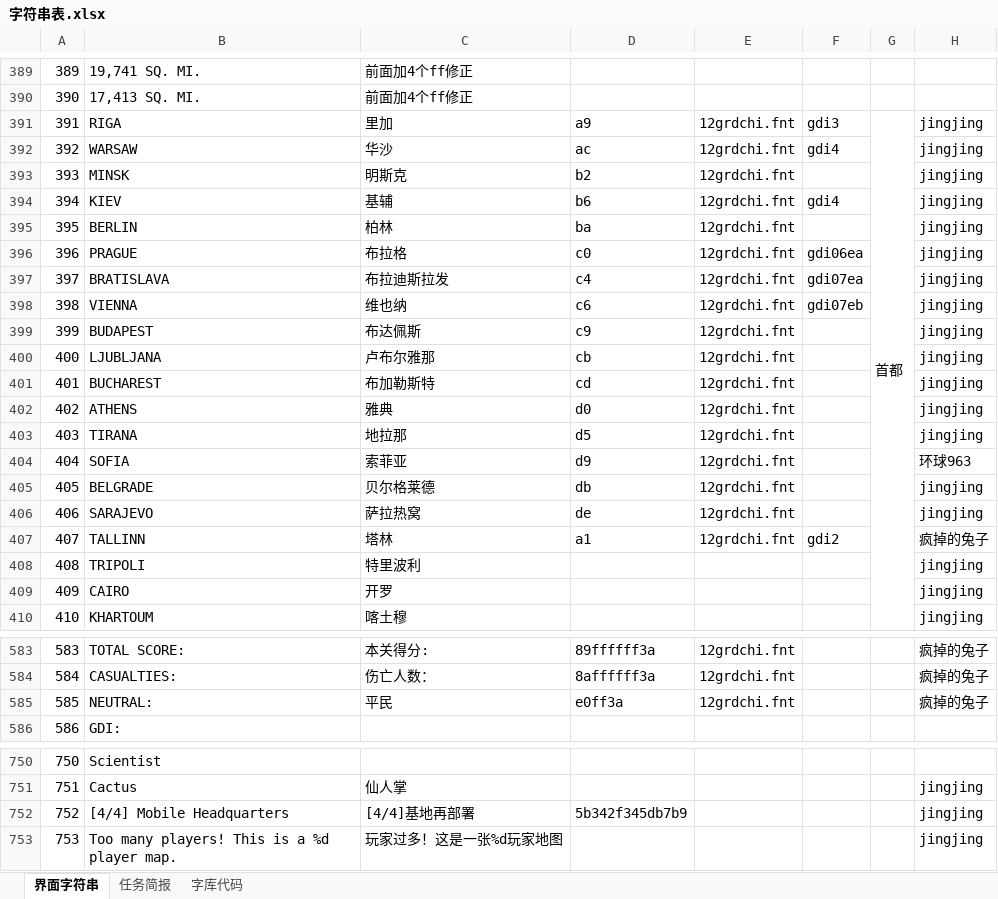
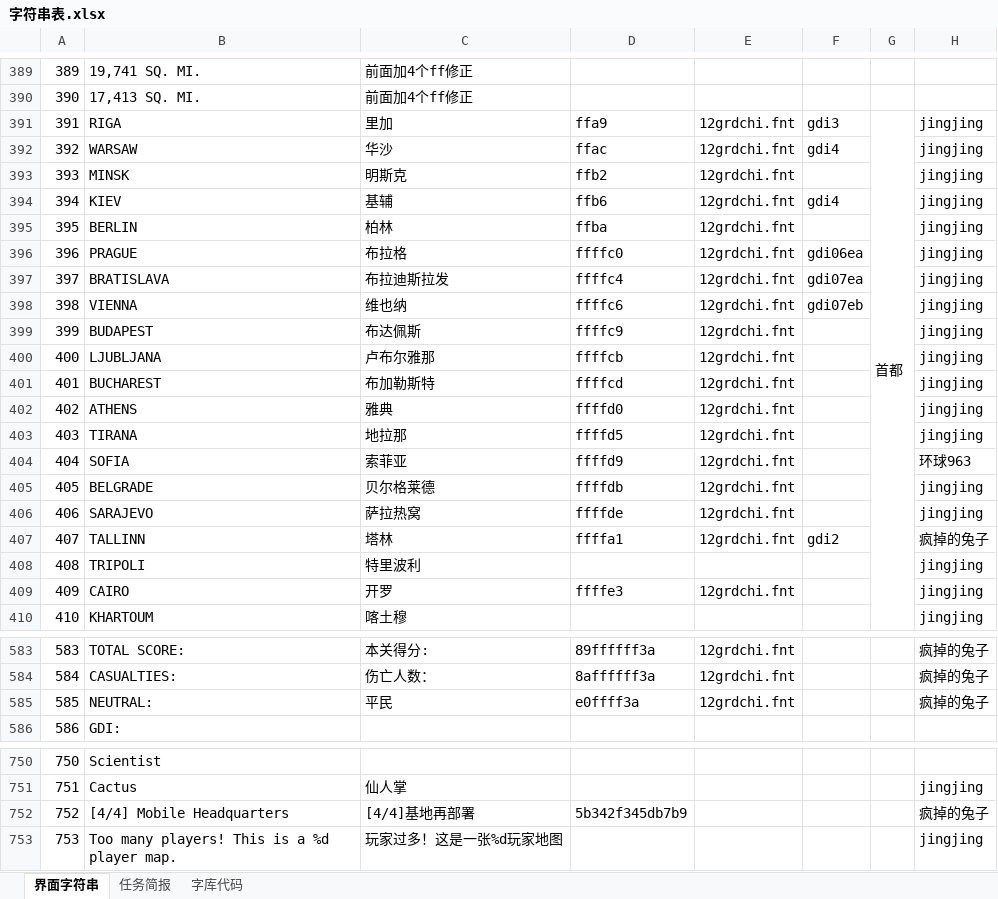
Before and after one commit to yjfyy/cc, an Excel workbook: ccchi/字符串表.xlsx, sheet 界面字符串, drawn as a sheet; only a part is shown, gaps mark what is left out; values as stored, in another font and other column widths than the file's, no cell formats; charts and pictures not drawn; the diff covers the shown part only; the diff names each change by its address in the sheet, - before the commit and + after, or states it on an @@ line.

```diff
--- a/ccchi/字符串表.xlsx (sheet 界面字符串)
+++ b/ccchi/字符串表.xlsx (sheet 界面字符串)
-D391: a9
+D391: ffa9
-D392: ac
+D392: ffac
-D393: b2
+D393: ffb2
-D394: b6
+D394: ffb6
-D395: ba
+D395: ffba
-D396: c0
+D396: ffffc0
-D397: c4
+D397: ffffc4
-D398: c6
+D398: ffffc6
-D399: c9
+D399: ffffc9
-D400: cb
+D400: ffffcb
-D401: cd
+D401: ffffcd
-D402: d0
+D402: ffffd0
-D403: d5
+D403: ffffd5
-D404: d9
+D404: ffffd9
-D405: db
+D405: ffffdb
-D406: de
+D406: ffffde
-D407: a1
+D407: ffffa1
-D409: (empty)
+D409: ffffe3
-E409: (empty)
+E409: 12grdchi.fnt
-D585: e0ff3a
+D585: e0ffff3a
-H752: jingjing
+H752: 疯掉的兔子
```
Also changed, not shown: 37 edited cells elsewhere in this sheet, sheet 字库代码, cell formats, charts or pictures, 6 other files.
